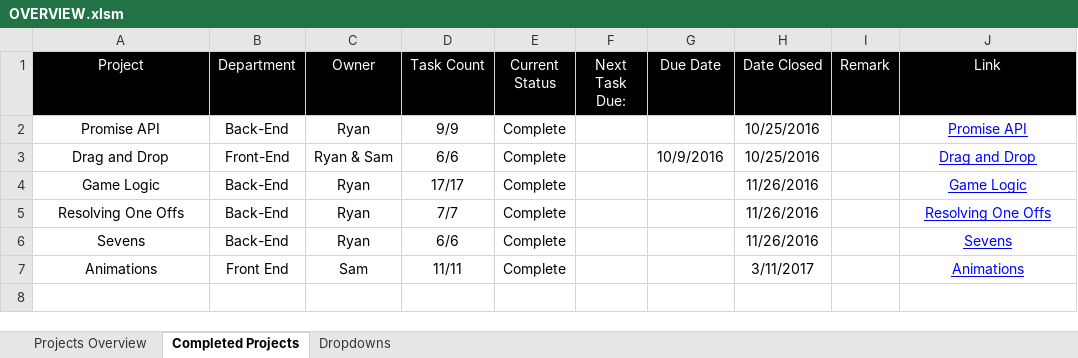
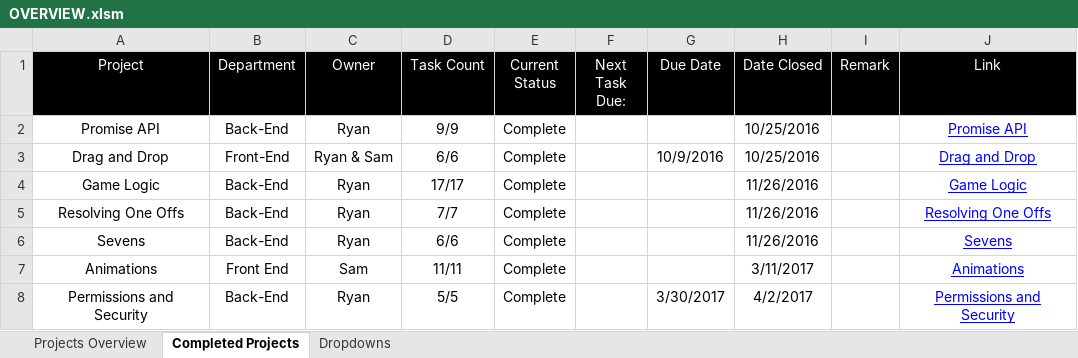
Before and after one commit to cuttle-cards/cuttle, an Excel workbook: agenda/OVERVIEW.xlsm, sheet Completed Projects, drawn as a sheet; values as stored, in another font and other column widths than the file's, no borders; conditional formats not drawn; the diff names each change by its address in the sheet, - before the commit and + after, or states it on an @@ line.

```diff
--- a/agenda/OVERVIEW.xlsm (sheet Completed Projects)
+++ b/agenda/OVERVIEW.xlsm (sheet Completed Projects)
+row 8: Permissions and Security | Back-End | Ryan | 5/5 | Complete |  | 3/30/2017 | 4/2/2017 |  | Permissions and Security
```
Also changed, not shown: sheet Projects Overview, formulas that keep their value, hidden cells, agenda/BUGS.xlsm, agenda/Launch.xlsm, 12 other files.
